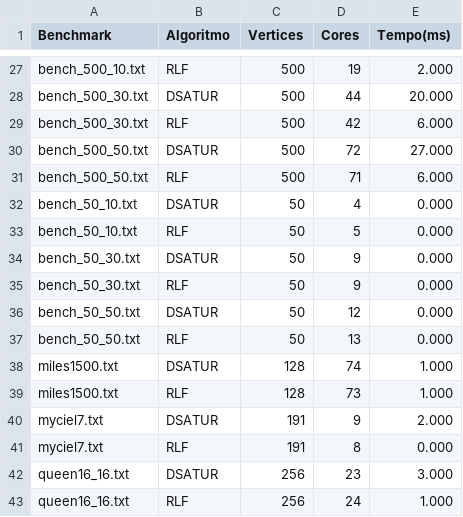
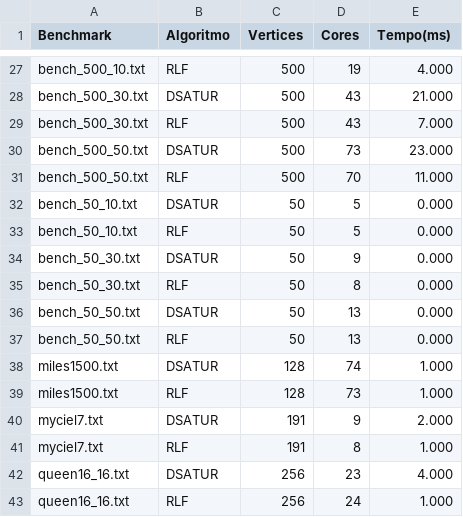
Before and after one commit to A-juli07/FinalProject_DCC606_Tema_Approximate_Graph_Coloring_RR_2025, a CSV file: resultados/resultados_completos.csv, drawn as a sheet; only a part is shown, gaps mark what is left out; the diff covers the shown part only; the diff names each change by its address in the sheet, - before the commit and + after, or states it on an @@ line.

```diff
--- a/resultados/resultados_completos.csv
+++ b/resultados/resultados_completos.csv
-E27 (Tempo(ms)): 2.000
+E27 (Tempo(ms)): 4.000
-D28 (Cores): 44
+D28 (Cores): 43
-E28 (Tempo(ms)): 20.000
+E28 (Tempo(ms)): 21.000
-D29 (Cores): 42
+D29 (Cores): 43
-E29 (Tempo(ms)): 6.000
+E29 (Tempo(ms)): 7.000
-D30 (Cores): 72
+D30 (Cores): 73
-E30 (Tempo(ms)): 27.000
+E30 (Tempo(ms)): 23.000
-D31 (Cores): 71
+D31 (Cores): 70
-E31 (Tempo(ms)): 6.000
+E31 (Tempo(ms)): 11.000
-D32 (Cores): 4
+D32 (Cores): 5
-D35 (Cores): 9
+D35 (Cores): 8
-D36 (Cores): 12
+D36 (Cores): 13
-E41 (Tempo(ms)): 0.000
+E41 (Tempo(ms)): 1.000
-E42 (Tempo(ms)): 3.000
+E42 (Tempo(ms)): 4.000
```
Also changed, not shown: 32 edited cells elsewhere in this file, 20 other files.
